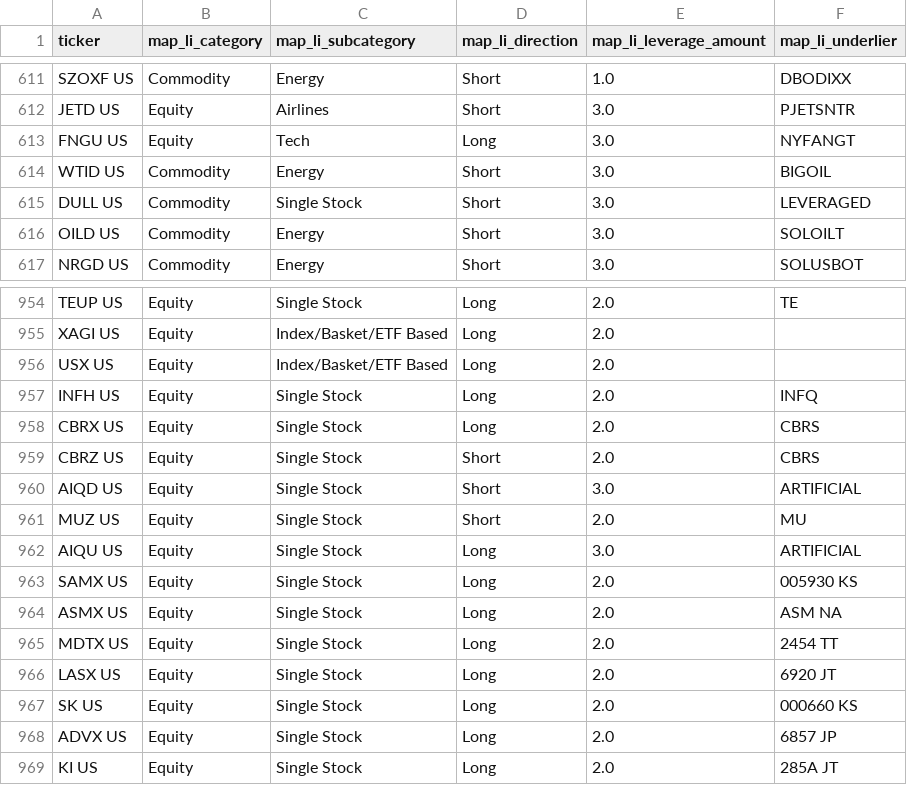
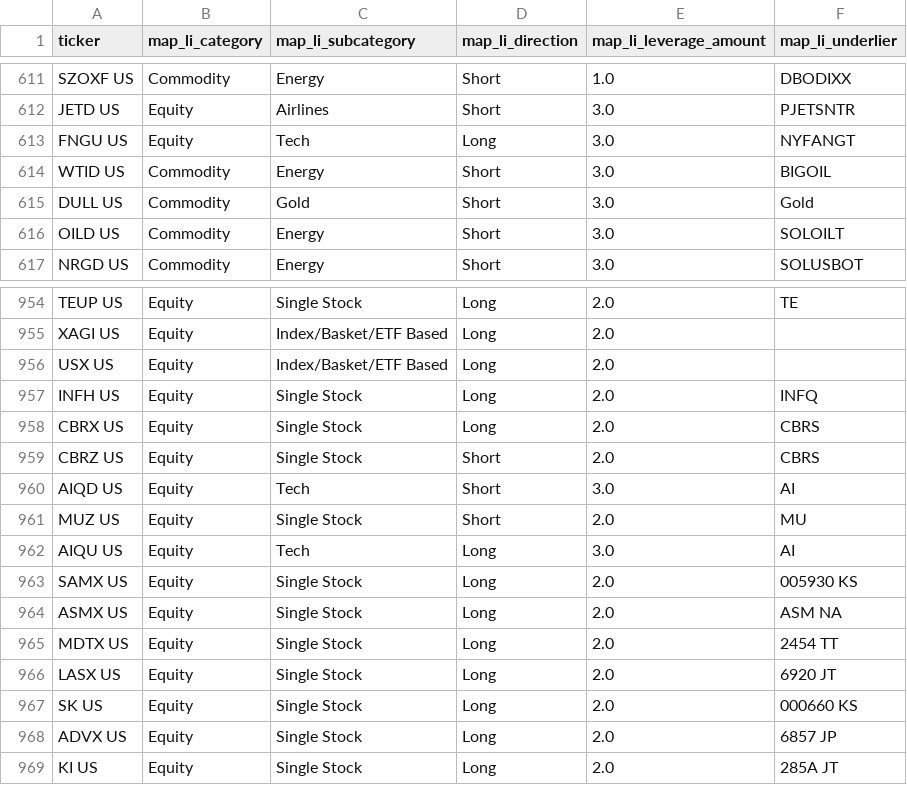
Before and after one commit to the-atlas-protocol/rexfinhub, a CSV file: config/rules/attributes_LI.csv, drawn as a sheet; only a part is shown, gaps mark what is left out.

```diff
--- a/config/rules/attributes_LI.csv
+++ b/config/rules/attributes_LI.csv
@@ -614,3 +614,3 @@ FNGU US,Equity,Tech,Long,3.0,NYFANGT
 WTID US,Commodity,Energy,Short,3.0,BIGOIL
-DULL US,Commodity,Single Stock,Short,3.0,LEVERAGED
+DULL US,Commodity,Gold,Short,3.0,Gold
 OILD US,Commodity,Energy,Short,3.0,SOLOILT
@@ -959,5 +959,5 @@ CBRX US,Equity,Single Stock,Long,2.0,CBRS
 CBRZ US,Equity,Single Stock,Short,2.0,CBRS
-AIQD US,Equity,Single Stock,Short,3.0,ARTIFICIAL
+AIQD US,Equity,Tech,Short,3.0,AI
 MUZ US,Equity,Single Stock,Short,2.0,MU
-AIQU US,Equity,Single Stock,Long,3.0,ARTIFICIAL
+AIQU US,Equity,Tech,Long,3.0,AI
 SAMX US,Equity,Single Stock,Long,2.0,005930 KS
```
Also changed, not shown: 2 other files.
